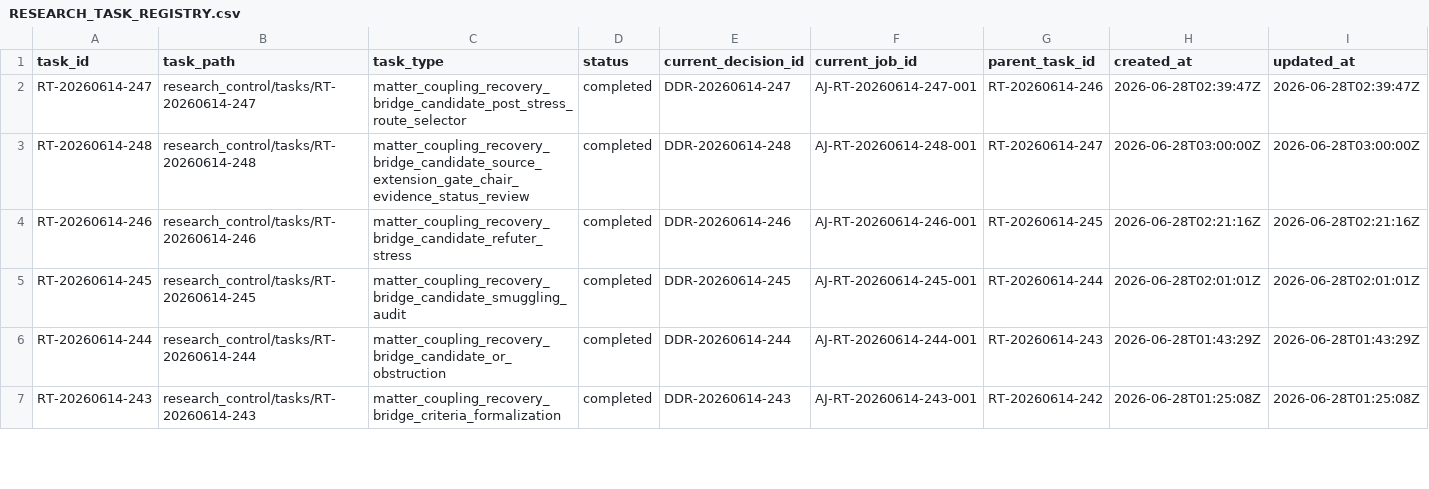
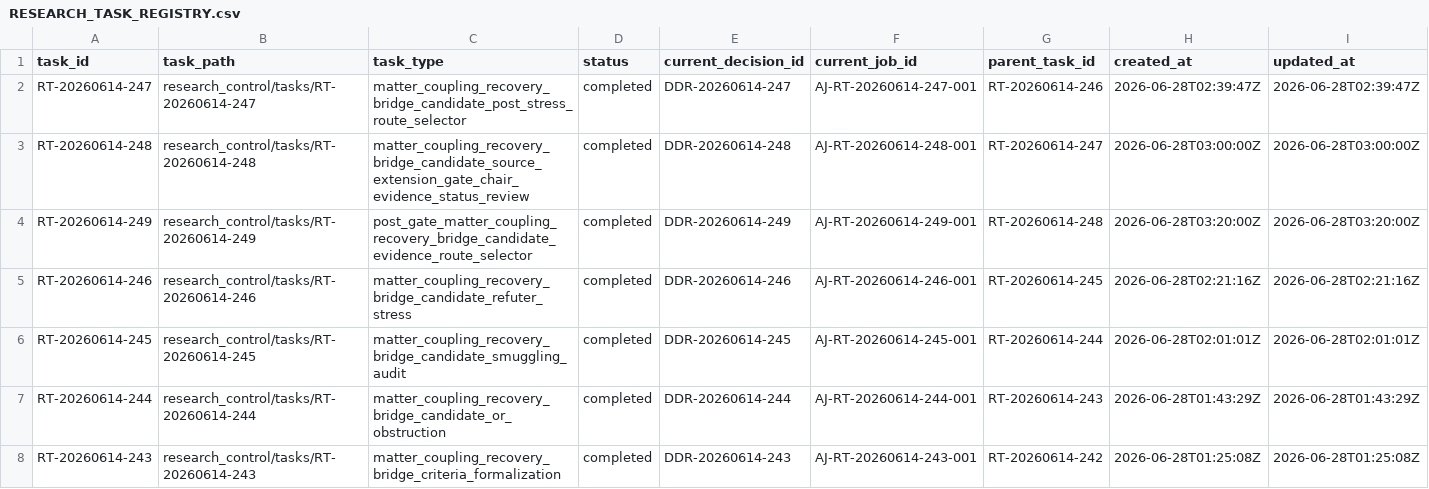
Before and after one commit to AngryOwlAI/The-AEther-Flow, a CSV file: registries/RESEARCH_TASK_REGISTRY.csv, drawn as a sheet; only a part is shown; rows hold the shown columns only; the diff names each change by its address in the sheet, - before the commit and + after, or states it on an @@ line.

```diff
--- a/registries/RESEARCH_TASK_REGISTRY.csv
+++ b/registries/RESEARCH_TASK_REGISTRY.csv
+row 4: RT-20260614-249 | research_control/tasks/RT-20260614-249 | post_gate_matter_coupling_recovery_bridge_candidate_evidence_route_selector | completed | DDR-20260614-249 | AJ-RT-20260614-249-001 | RT-20260614-248 | 2026-06-28T03:20:00Z | 2026-06-28T03:20:00Z
```
Also changed, not shown: registries/AGENT_JOB_REGISTRY.csv, registries/CLAIM_BOUNDARY_REGISTRY.csv, 18 other files.
